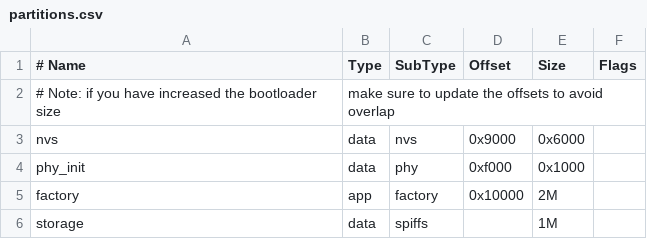
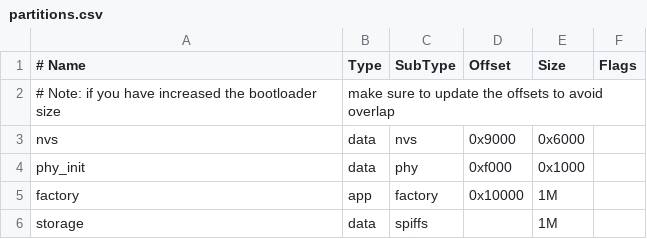
Before and after one commit to bnyf/micronode, a CSV file: platforms/esp32/partitions.csv, drawn as a sheet.

```diff
--- a/platforms/esp32/partitions.csv
+++ b/platforms/esp32/partitions.csv
@@ -4,3 +4,3 @@ nvs,      data, nvs,     0x9000,  0x6000,
 phy_init, data, phy,     0xf000,  0x1000,
-factory,  app,  factory, 0x10000, 2M,
+factory,  app,  factory, 0x10000, 1M,
 storage,  data, spiffs,  ,        1M,
```
Also changed, not shown: 29 other files.
